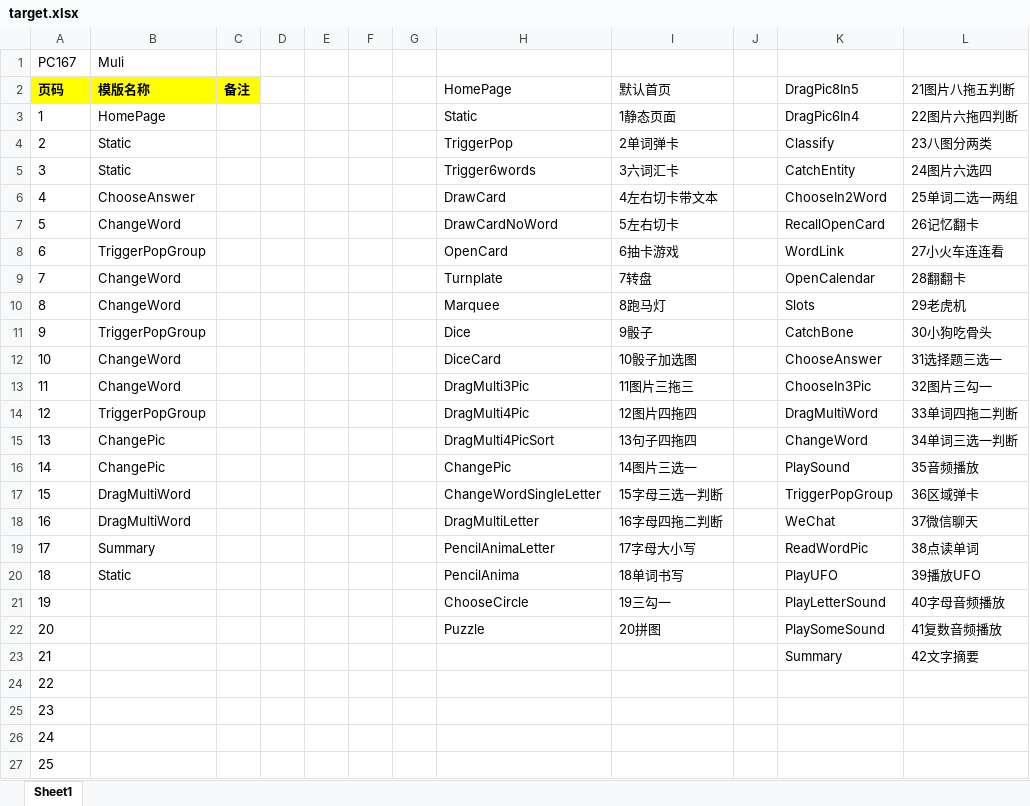
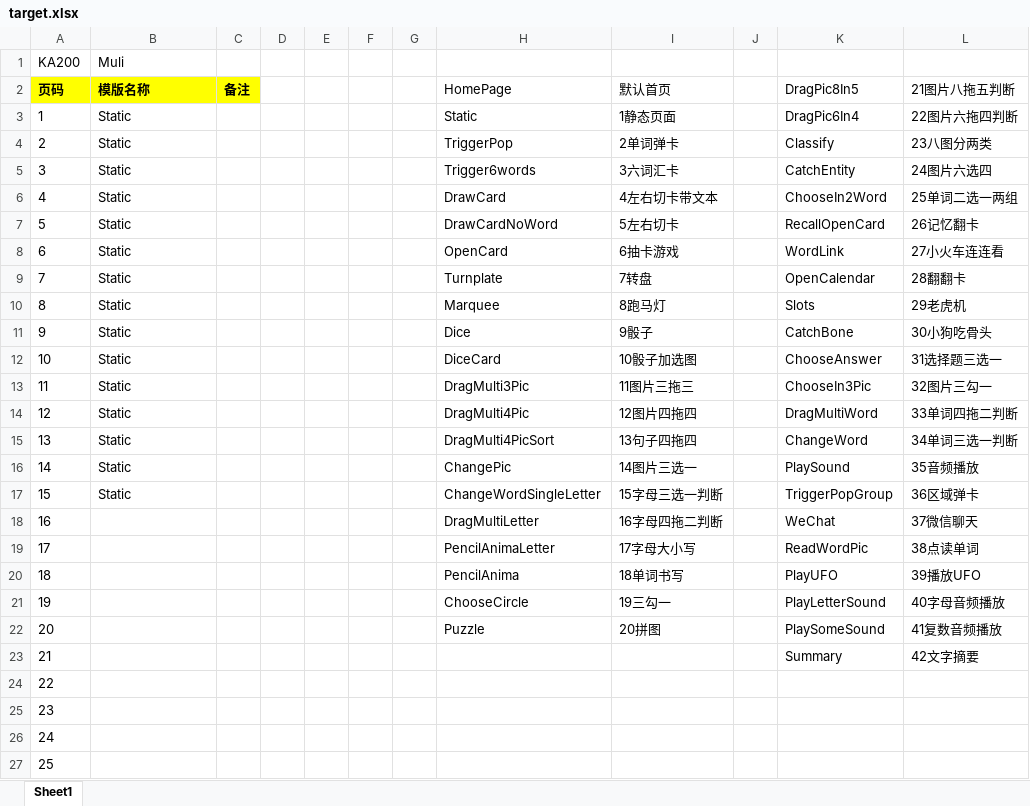
Before and after one commit to ejiu/EduAuto, an Excel workbook: config/target.xlsx, sheet Sheet1, drawn as a sheet; only a part is shown; values as stored, in another font and other column widths than the file's, no borders; table styles not drawn; the diff names each change by its address in the sheet, - before the commit and + after, or states it on an @@ line.

Commit message:
update target.xlsx

```diff
--- a/config/target.xlsx (sheet Sheet1)
+++ b/config/target.xlsx (sheet Sheet1)
-A1 (页码): PC167
+A1 (页码): KA200
-B3 (模版名称): HomePage
+B3 (模版名称): Static
-B6 (模版名称): ChooseAnswer
+B6 (模版名称): Static
-B7 (模版名称): ChangeWord
+B7 (模版名称): Static
-B8 (模版名称): TriggerPopGroup
+B8 (模版名称): Static
-B9:B10 (模版名称): ChangeWord
+B9:B10 (模版名称): Static
-B11 (模版名称): TriggerPopGroup
+B11 (模版名称): Static
-B12:B13 (模版名称): ChangeWord
+B12:B13 (模版名称): Static
-B14 (模版名称): TriggerPopGroup
+B14 (模版名称): Static
-B15:B16 (模版名称): ChangePic
+B15:B16 (模版名称): Static
-B17 (模版名称): DragMultiWord
+B17 (模版名称): Static
-B18 (模版名称): DragMultiWord
+B18 (模版名称): (empty)
-B19 (模版名称): Summary
+B19 (模版名称): (empty)
-B20 (模版名称): Static
+B20 (模版名称): (empty)
```
